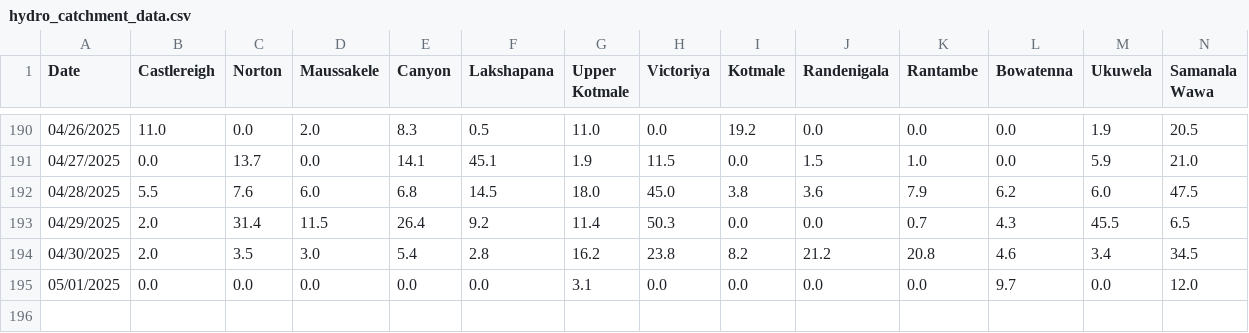
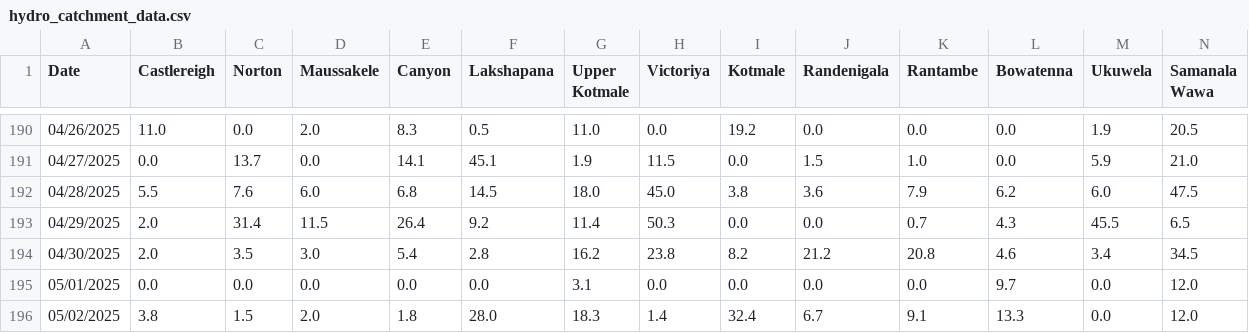
Before and after one commit to Metdata04/download_metdata, a CSV file: extracted_data/hydro_catchment_data.csv, drawn as a sheet; only a part is shown, gaps mark what is left out; rows hold the shown columns only; the diff names each change by its address in the sheet, - before the commit and + after, or states it on an @@ line.

Commit message:
Extracted hydro catchment data from climate update PDF

```diff
--- a/extracted_data/hydro_catchment_data.csv
+++ b/extracted_data/hydro_catchment_data.csv
+row 196: 05/02/2025 | 3.8 | 1.5 | 2.0 | 1.8 | 28.0 | 18.3 | 1.4 | 32.4 | 6.7 | 9.1 | 13.3 | 0.0 | 12.0
```
